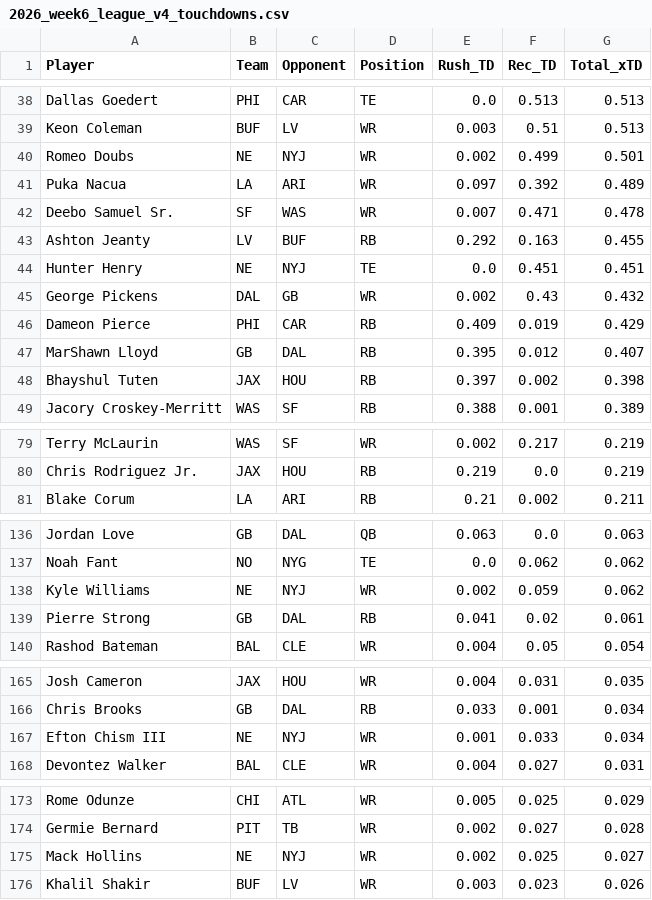
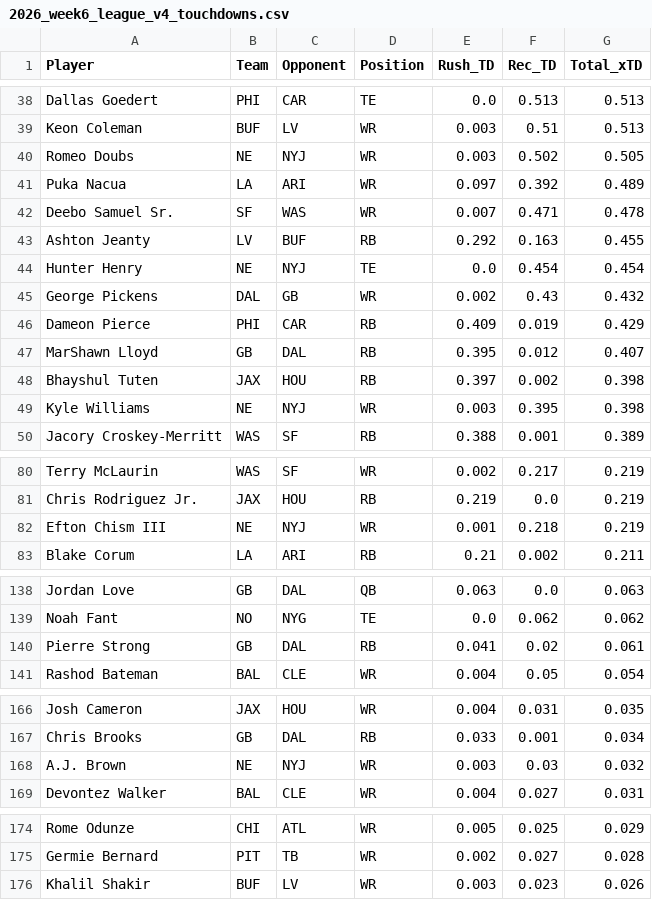
Before and after one commit to rosterxreport-cloud/roster-report-trade-analyzer, a CSV file: data/projections/2026_week6_league_v4_touchdowns.csv, drawn as a sheet; only a part is shown, gaps mark what is left out; the diff covers the shown part only.

```diff
--- a/data/projections/2026_week6_league_v4_touchdowns.csv
+++ b/data/projections/2026_week6_league_v4_touchdowns.csv
@@ -39,3 +39,3 @@ Dallas Goedert,PHI,CAR,TE,0.0,0.513,0.513
 Keon Coleman,BUF,LV,WR,0.003,0.51,0.513
-Romeo Doubs,NE,NYJ,WR,0.002,0.499,0.501
+Romeo Doubs,NE,NYJ,WR,0.003,0.502,0.505
 Puka Nacua,LA,ARI,WR,0.097,0.392,0.489
@@ -43,3 +43,3 @@ Deebo Samuel Sr.,SF,WAS,WR,0.007,0.471,0.478
 Ashton Jeanty,LV,BUF,RB,0.292,0.163,0.455
-Hunter Henry,NE,NYJ,TE,0.0,0.451,0.451
+Hunter Henry,NE,NYJ,TE,0.0,0.454,0.454
 George Pickens,DAL,GB,WR,0.002,0.43,0.432
@@ -48,2 +48,3 @@ MarShawn Lloyd,GB,DAL,RB,0.395,0.012,0.407
 Bhayshul Tuten,JAX,HOU,RB,0.397,0.002,0.398
+Kyle Williams,NE,NYJ,WR,0.003,0.395,0.398
 Jacory Croskey-Merritt,WAS,SF,RB,0.388,0.001,0.389
@@ -80,2 +81,3 @@ Terry McLaurin,WAS,SF,WR,0.002,0.217,0.219
 Chris Rodriguez Jr.,JAX,HOU,RB,0.219,0.0,0.219
+Efton Chism III,NE,NYJ,WR,0.001,0.218,0.219
 Blake Corum,LA,ARI,RB,0.21,0.002,0.211
@@ -137,3 +139,2 @@ Jordan Love,GB,DAL,QB,0.063,0.0,0.063
 Noah Fant,NO,NYG,TE,0.0,0.062,0.062
-Kyle Williams,NE,NYJ,WR,0.002,0.059,0.062
 Pierre Strong,GB,DAL,RB,0.041,0.02,0.061
@@ -166,3 +167,3 @@ Josh Cameron,JAX,HOU,WR,0.004,0.031,0.035
 Chris Brooks,GB,DAL,RB,0.033,0.001,0.034
-Efton Chism III,NE,NYJ,WR,0.001,0.033,0.034
+A.J. Brown,NE,NYJ,WR,0.003,0.03,0.032
 Devontez Walker,BAL,CLE,WR,0.004,0.027,0.031
@@ -174,3 +175,2 @@ Rome Odunze,CHI,ATL,WR,0.005,0.025,0.029
 Germie Bernard,PIT,TB,WR,0.002,0.027,0.028
-Mack Hollins,NE,NYJ,WR,0.002,0.025,0.027
 Khalil Shakir,BUF,LV,WR,0.003,0.023,0.026
```
Also changed, not shown: 2 removed rows, 1 moved row and 3 edited cells elsewhere in this file, data/projections/2026_week6_league_v4_full.csv.
